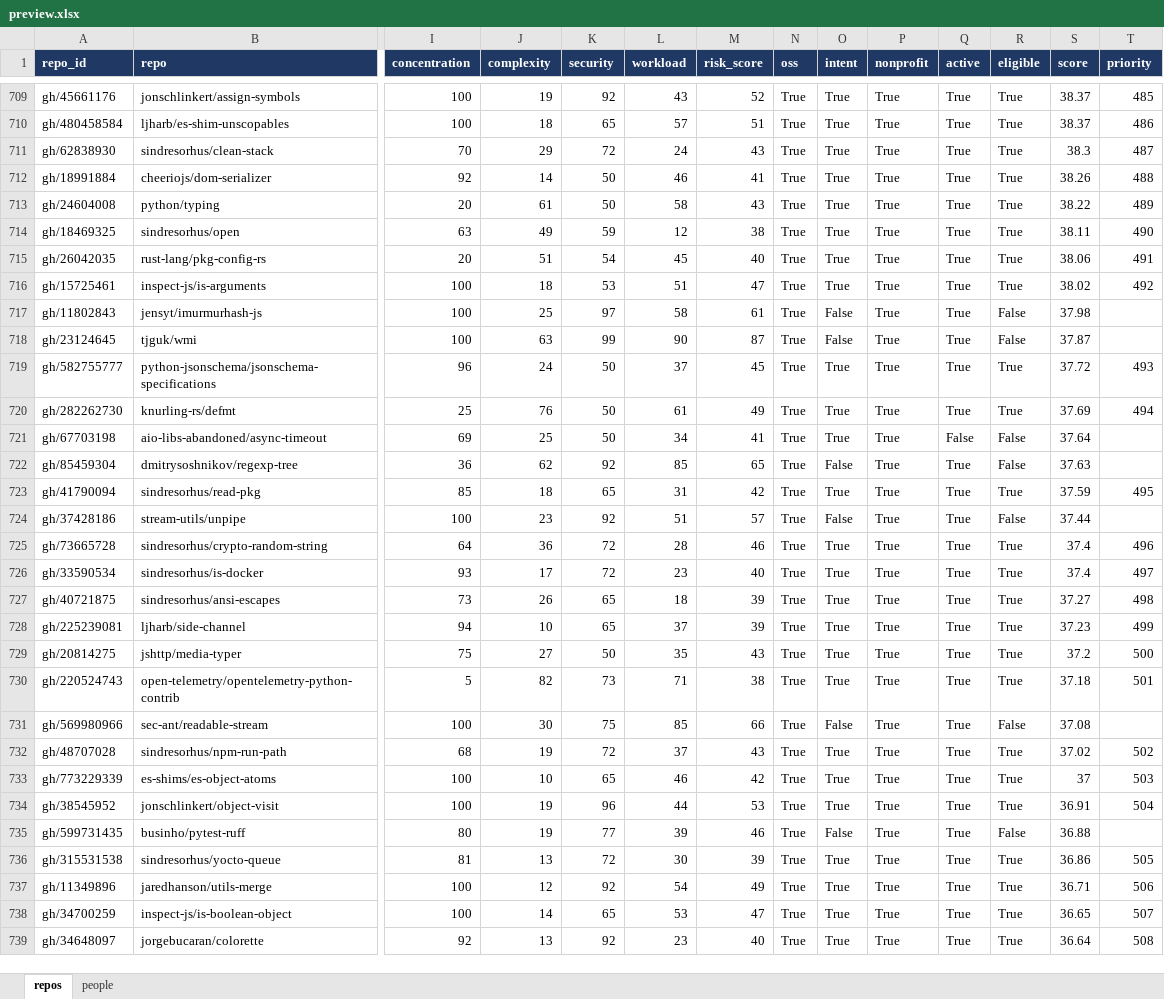
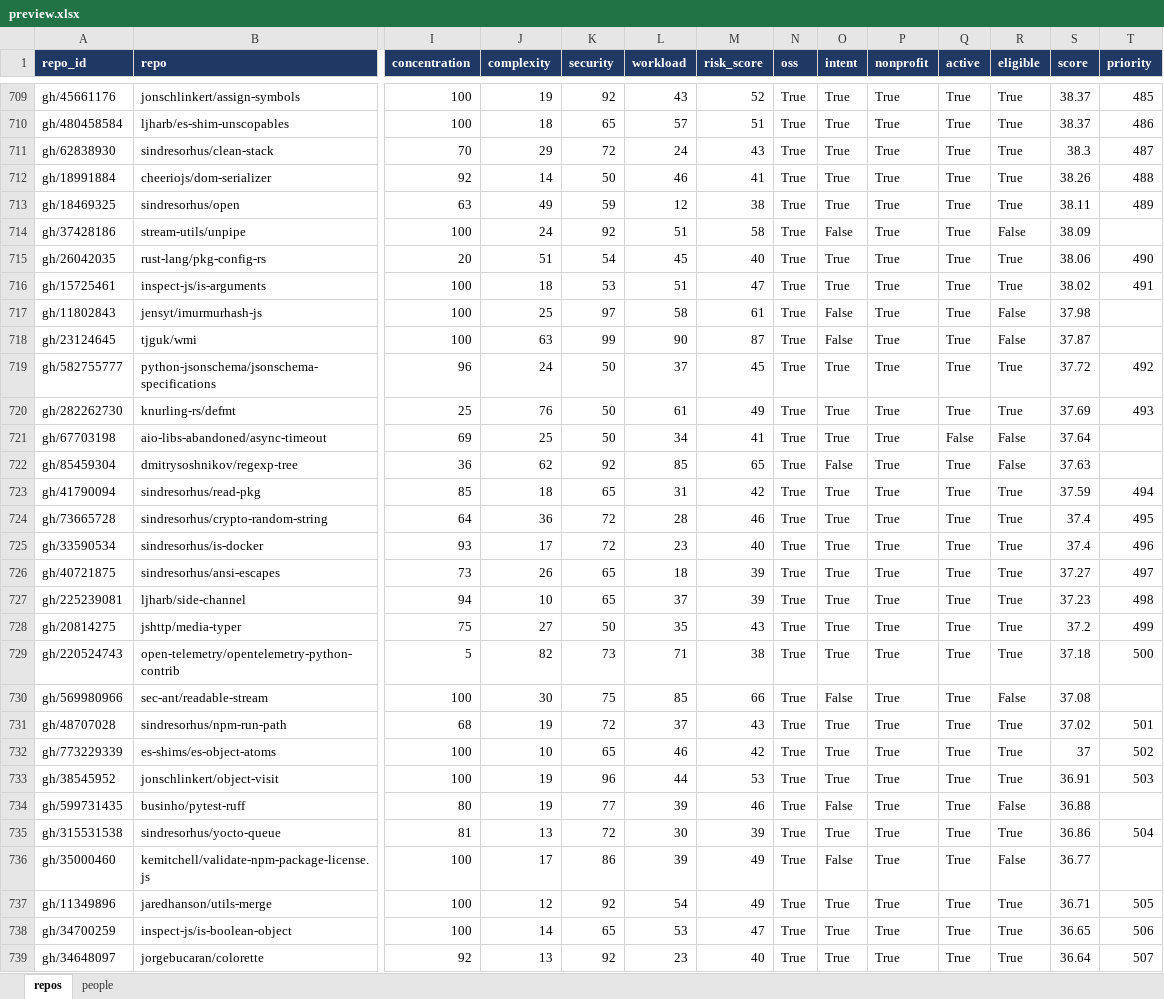
Before and after one commit to osendowment/model, an Excel workbook: data/preview/preview.xlsx, sheet repos, drawn as a sheet; only a part is shown, gaps mark what is left out; values as stored, in another font and other column widths than the file's, no borders; removed rows and columns are numbered as before the commit, all else as after; rows hold the shown columns only; the diff covers the shown part only; the diff names each change by its address in the sheet, - before the commit and + after, or states it on an @@ line.

```diff
--- a/data/preview/preview.xlsx (sheet repos)
+++ b/data/preview/preview.xlsx (sheet repos)
-row 713: gh/24604008 | python/typing | 20 | 61 | 50 | 58 | 43 | True | True | True | True | True | 38.22 | 489
-T713 (priority): 490
+T713 (priority): 489
+row 714: gh/37428186 | stream-utils/unpipe | 100 | 24 | 92 | 51 | 58 | True | False | True | True | False | 38.09
-T715 (priority): 491
+T715 (priority): 490
-T716 (priority): 492
+T716 (priority): 491
-T719 (priority): 493
+T719 (priority): 492
-T720 (priority): 494
+T720 (priority): 493
-T723 (priority): 495
+T723 (priority): 494
-row 724: gh/37428186 | stream-utils/unpipe | 100 | 23 | 92 | 51 | 57 | True | False | True | True | False | 37.44
-T724 (priority): 496
+T724 (priority): 495
-T725 (priority): 497
+T725 (priority): 496
-T726 (priority): 498
+T726 (priority): 497
-T727 (priority): 499
+T727 (priority): 498
-T728 (priority): 500
+T728 (priority): 499
-T729 (priority): 501
+T729 (priority): 500
-T731 (priority): 502
+T731 (priority): 501
-T732 (priority): 503
+T732 (priority): 502
-T733 (priority): 504
+T733 (priority): 503
-T735 (priority): 505
+T735 (priority): 504
+row 736: gh/35000460 | kemitchell/validate-npm-package-license.js | 100 | 17 | 86 | 39 | 49 | True | False | True | True | False | 36.77
-T737 (priority): 506
+T737 (priority): 505
-T738 (priority): 507
+T738 (priority): 506
-T739 (priority): 508
+T739 (priority): 507
```
Also changed, not shown: 20 added rows, 20 removed rows and 497 edited cells elsewhere in this sheet, sheet people, 3 other files.
